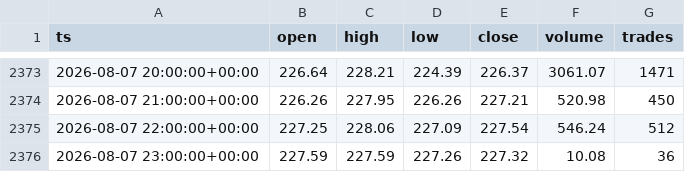
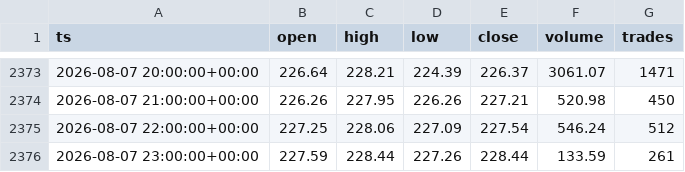
Before and after one commit to marsierz-ui/CBRS_data, a CSV file: out/xyz_CBRS_1h_master.csv, drawn as a sheet; only a part is shown, gaps mark what is left out.

```diff
--- a/out/xyz_CBRS_1h_master.csv
+++ b/out/xyz_CBRS_1h_master.csv
@@ -2375,2 +2375,2 @@ ts,open,high,low,close,volume,trades
 2026-08-07 22:00:00+00:00,227.25,228.06,227.09,227.54,546.24,512
-2026-08-07 23:00:00+00:00,227.59,227.59,227.26,227.32,10.08,36
+2026-08-07 23:00:00+00:00,227.59,228.44,227.26,228.44,133.59,261
```
Also changed, not shown: out/xyz_CBRS_1d_master.csv, out/xyz_CBRS_1m_master.csv, 1 other file.
